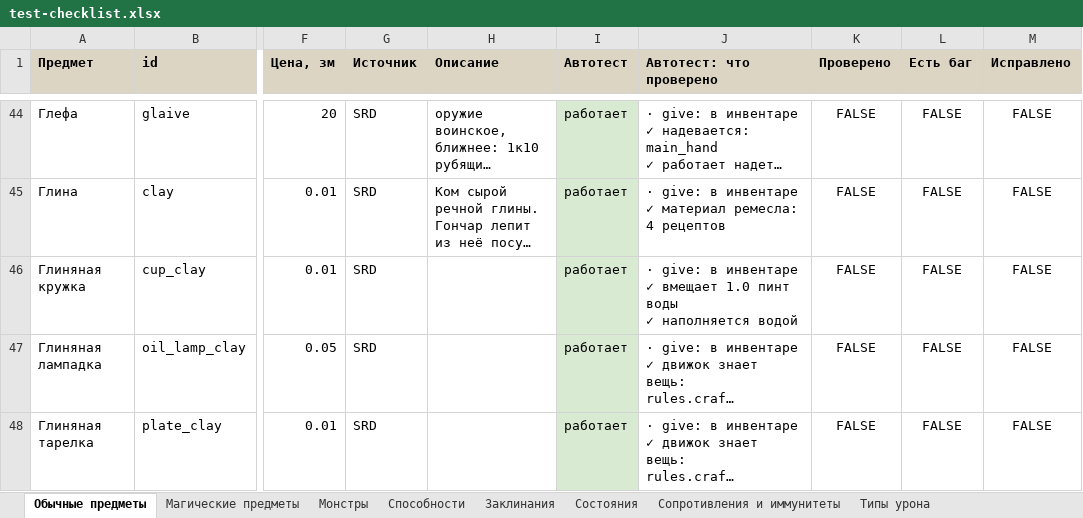
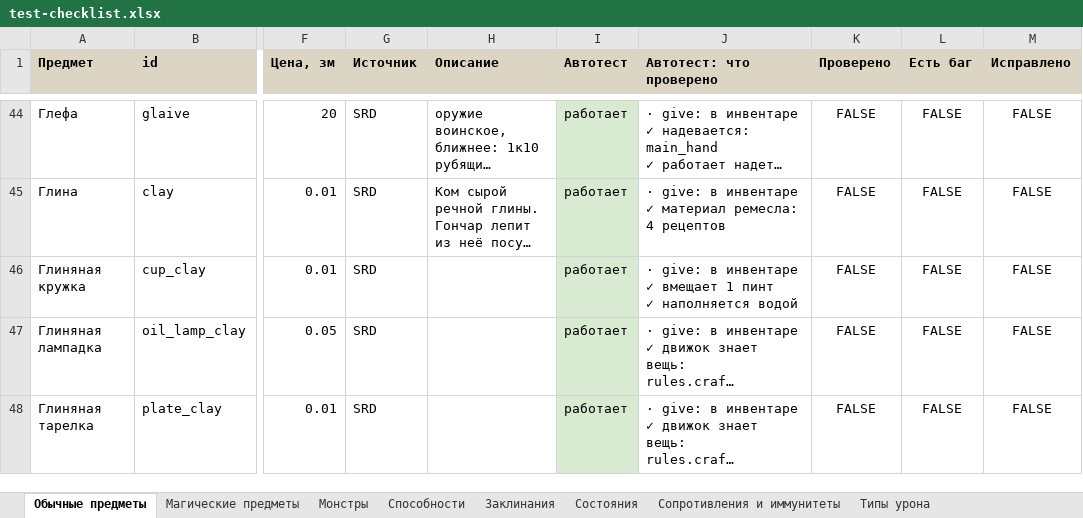
Before and after one commit to rapotekhin/dnd_llm, an Excel workbook: docs/checklist/test-checklist.xlsx, sheet Обычные предметы, drawn as a sheet; only a part is shown, gaps mark what is left out; long unchanged cells end in …; values as stored, in another font and other column widths than the file's, no borders; conditional formats not drawn; ↵ is a line break in a cell; the diff covers the shown part only; the diff names each change by its address in the sheet, - before the commit and + after, or states it on an @@ line.

```diff
--- a/docs/checklist/test-checklist.xlsx (sheet Обычные предметы)
+++ b/docs/checklist/test-checklist.xlsx (sheet Обычные предметы)
-J46 (Автотест: что проверено): …✓ вмещает 1.0 пинт воды ↵ ✓ наполняется…
+J46 (Автотест: что проверено): …✓ вмещает 1 пинт ↵ ✓ наполняется…
```
Also changed, not shown: 1 added row, 16 edited cells and cell formats elsewhere in this sheet, 14 other files.
